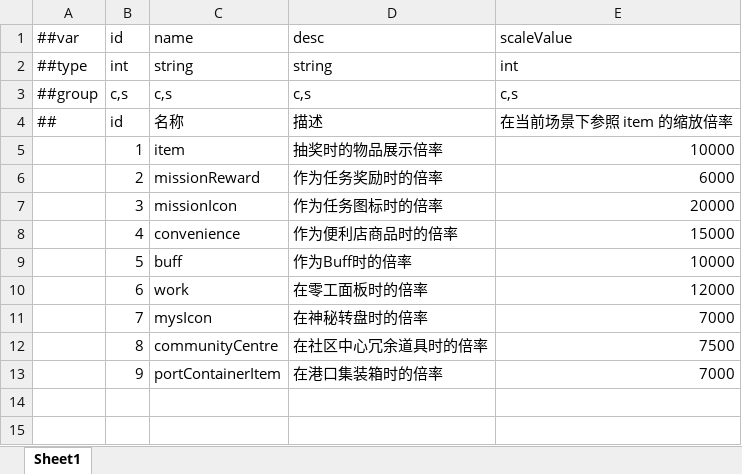
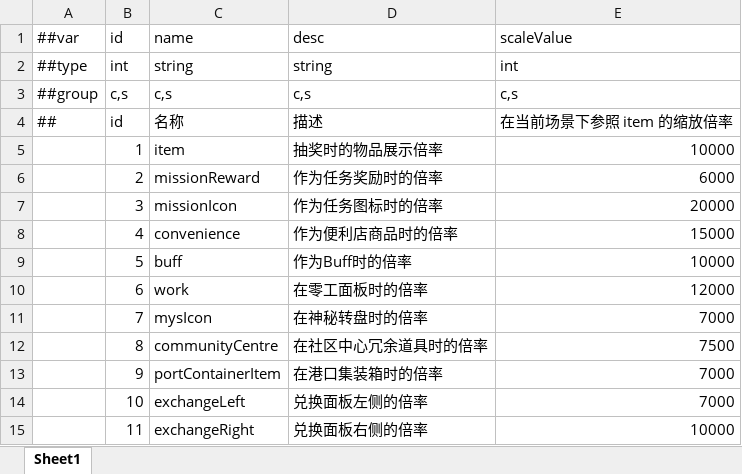
Before and after one commit to TenMilesAway/TimeChip, an Excel workbook: MiniTemplate/Datas/scale.xlsx, sheet Sheet1, drawn as a sheet; values as stored, in another font and other column widths than the file's, no borders; the diff names each change by its address in the sheet, - before the commit and + after, or states it on an @@ line.

```diff
--- a/MiniTemplate/Datas/scale.xlsx (sheet Sheet1)
+++ b/MiniTemplate/Datas/scale.xlsx (sheet Sheet1)
+row 14:  | 10 | exchangeLeft | 兑换面板左侧的倍率 | 7000
+row 15:  | 11 | exchangeRight | 兑换面板右侧的倍率 | 10000
```
Also changed, not shown: MiniTemplate/Datas/item.xlsx, 12 other files.
